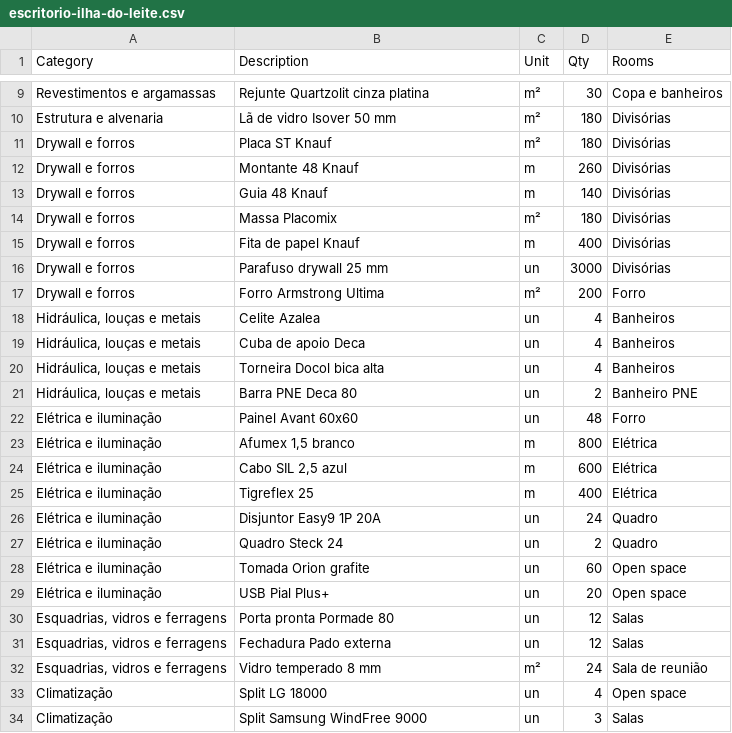
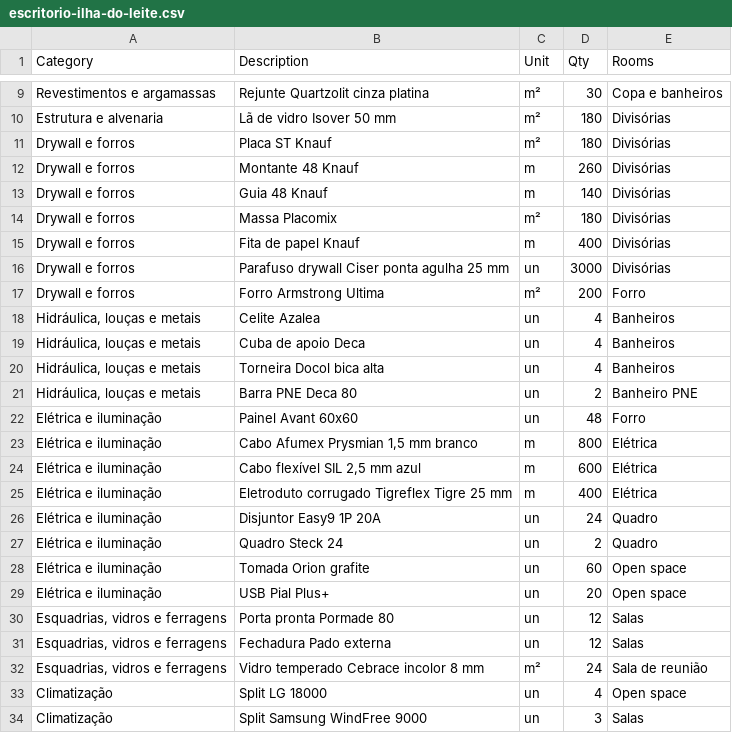
Before and after one commit to Joaomoura07/Converge-Challenge, a CSV file: frontend/public/exemplos/escritorio-ilha-do-leite.csv, drawn as a sheet; only a part is shown, gaps mark what is left out.

```diff
--- a/frontend/public/exemplos/escritorio-ilha-do-leite.csv
+++ b/frontend/public/exemplos/escritorio-ilha-do-leite.csv
@@ -15,3 +15,3 @@ Drywall e forros,Massa Placomix,m²,180,Divisórias
 Drywall e forros,Fita de papel Knauf,m,400,Divisórias
-Drywall e forros,Parafuso drywall 25 mm,un,3000,Divisórias
+Drywall e forros,Parafuso drywall Ciser ponta agulha 25 mm,un,3000,Divisórias
 Drywall e forros,Forro Armstrong Ultima,m²,200,Forro
@@ -22,5 +22,5 @@ Drywall e forros,Forro Armstrong Ultima,m²,200,Forro
 Elétrica e iluminação,Painel Avant 60x60,un,48,Forro
-Elétrica e iluminação,"Afumex 1,5 branco",m,800,Elétrica
-Elétrica e iluminação,"Cabo SIL 2,5 azul",m,600,Elétrica
-Elétrica e iluminação,Tigreflex 25,m,400,Elétrica
+Elétrica e iluminação,"Cabo Afumex Prysmian 1,5 mm branco",m,800,Elétrica
+Elétrica e iluminação,"Cabo flexível SIL 2,5 mm azul",m,600,Elétrica
+Elétrica e iluminação,Eletroduto corrugado Tigreflex Tigre 25 mm,m,400,Elétrica
 Elétrica e iluminação,Disjuntor Easy9 1P 20A,un,24,Quadro
@@ -31,3 +31,3 @@ Elétrica e iluminação,USB Pial Plus+,un,20,Open space
 "Esquadrias, vidros e ferragens",Fechadura Pado externa,un,12,Salas
-"Esquadrias, vidros e ferragens",Vidro temperado 8 mm,m²,24,Sala de reunião
+"Esquadrias, vidros e ferragens",Vidro temperado Cebrace incolor 8 mm,m²,24,Sala de reunião
 Climatização,Split LG 18000,un,4,Open space
```
Also changed, not shown: frontend/public/exemplos/apto-boa-viagem.csv, 12 other files.
